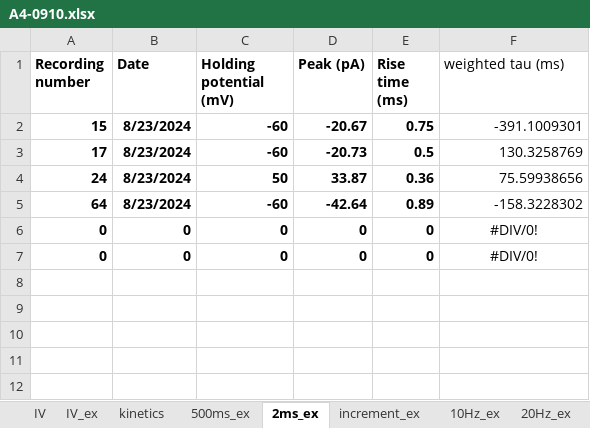
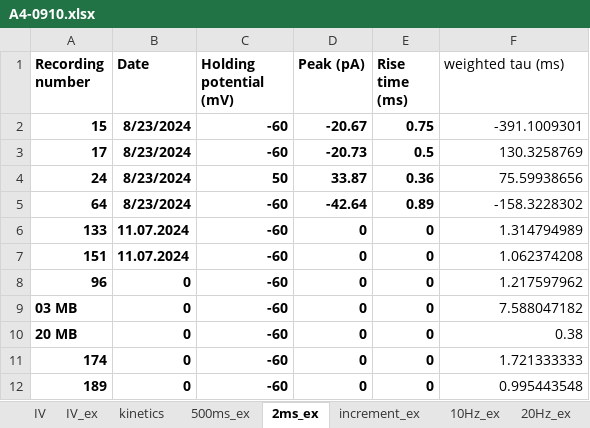
Before and after one commit to LukBorn/ASCAM, an Excel workbook: macro analysis/A4-0910.xlsx, sheet 2ms_ex, drawn as a sheet; values as stored, in another font and other column widths than the file's, no borders; addresses are those after the commit; the diff names each change by its address in the sheet, - before the commit and + after, or states it on an @@ line.

```diff
--- a/macro analysis/A4-0910.xlsx (sheet 2ms_ex)
+++ b/macro analysis/A4-0910.xlsx (sheet 2ms_ex)
+row 6: 133 | 11.07.2024 | -60 | 0 | 0 | 1.314794989
+row 7: 151 | 11.07.2024 | -60 | 0 | 0 | 1.062374208
+row 8: 96 | 0 | -60 | 0 | 0 | 1.217597962
-A9 (Recording number): 0
+A9 (Recording number): 03 MB
-C9:C10 (Holding potential (mV)): 0
+C9:C10 (Holding potential (mV)): -60
-F9 (weighted tau (ms)): #DIV/0!
+F9 (weighted tau (ms)): 7.588047182
-F9:F10 alignment: center
+F9:F10 alignment: right
-A10 (Recording number): 0
+A10 (Recording number): 20 MB
-F10 (weighted tau (ms)): #DIV/0!
+F10 (weighted tau (ms)): 0.38
+row 11: 174 | 0 | -60 | 0 | 0 | 1.721333333
+row 12: 189 | 0 | -60 | 0 | 0 | 0.995443548
```
Also changed, not shown: sheet kinetics, sheet IV_ex, sheet 500ms_ex, sheet increment_ex, formulas that keep their value, macro analysis/A2-0908.xlsx, macro analysis/A4G2-2224.xlsx, 2 other files.
